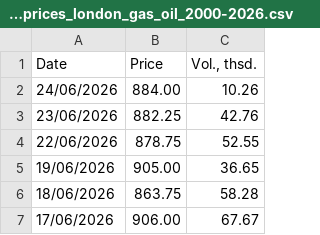
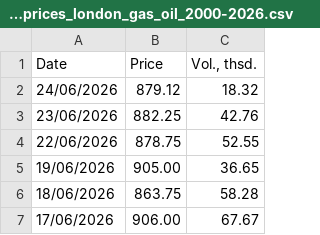
Before and after one commit to em-sig-git/investing-data-tracker-files, a CSV file: data/investing.com_historical_prices_london_gas_oil_2000-2026.csv, drawn as a sheet; only a part is shown.

```diff
--- a/data/investing.com_historical_prices_london_gas_oil_2000-2026.csv
+++ b/data/investing.com_historical_prices_london_gas_oil_2000-2026.csv
@@ -1,3 +1,3 @@
 Date,Price,"Vol., thsd."
-24/06/2026,884.00,10.26
+24/06/2026,879.12,18.32
 23/06/2026,882.25,42.76
```
